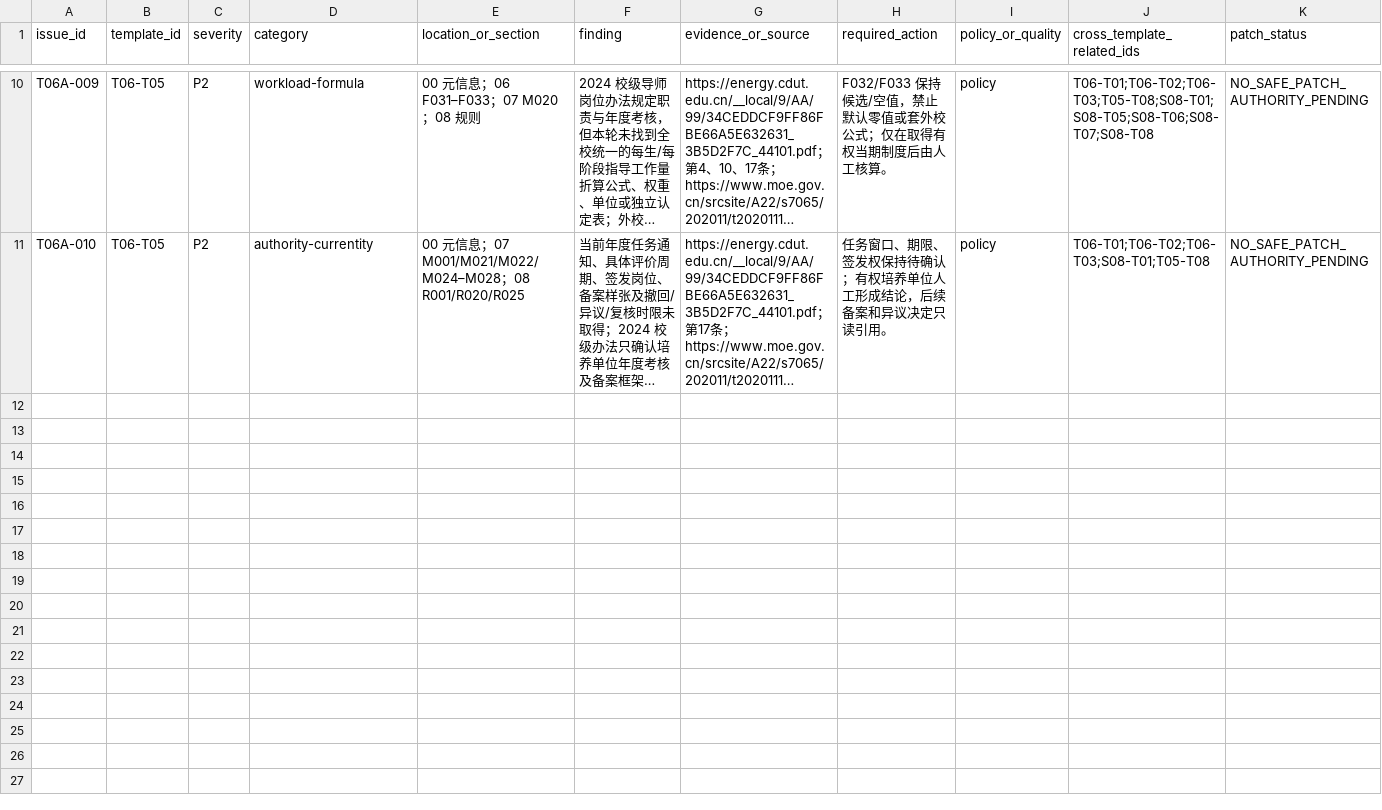
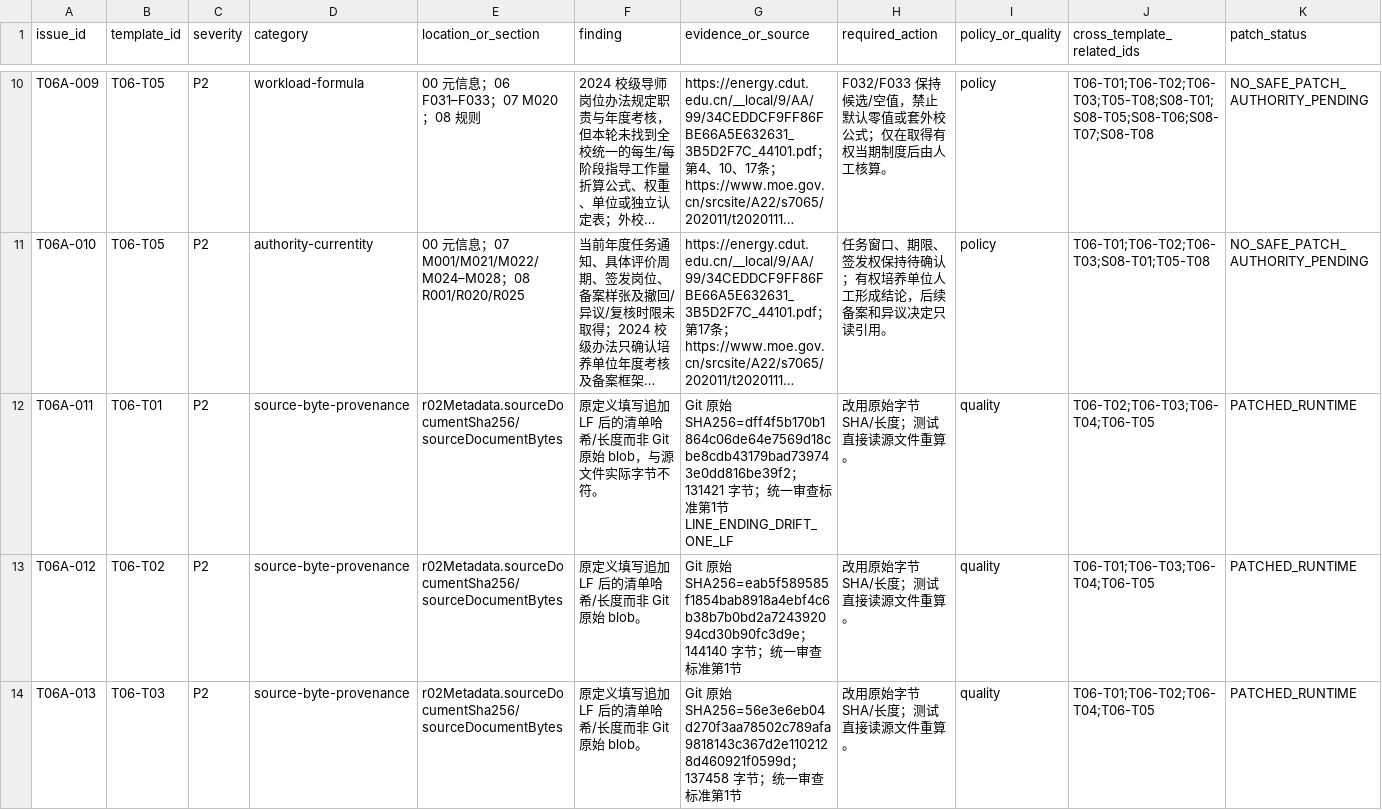
Before and after one commit to Fuck-GH-Admin/cdut-studio-review-agent, a TSV file: docs/design/review-agent/business-templates/R02/audits/T06-A.tsv, drawn as a sheet; only a part is shown, gaps mark what is left out; long unchanged cells end in …; the diff covers the shown part only; the diff names each change by its address in the sheet, - before the commit and + after, or states it on an @@ line.

Commit message:
fix(review-v3): hash raw T06-A research blobs in metadata

```diff
--- a/docs/design/review-agent/business-templates/R02/audits/T06-A.tsv
+++ b/docs/design/review-agent/business-templates/R02/audits/T06-A.tsv
+row 12: T06A-011 | T06-T01 | P2 | source-byte-provenance | r02Metadata.sourceDocumentSha256/sourceDocumentBytes | 原定义填写追加 LF 后的清单哈希/长度而非 Git 原始 blob，与源文件实际字节不符。 | Git 原始 SHA256=dff4f5b170b1864c06de64e7569d18cbe8cdb43179bad739743e0dd816be39f2；131421 字节；统一审查标准第1节 LINE_ENDING_DRIFT_ONE_LF | 改用原始字节 SHA/长度；测试直接读源文件重算。 | quality | T06-T02;T06-T03;T06-T04;T06-T05 | PATCHED_RUNTIME
+row 13: T06A-012 | T06-T02 | P2 | source-byte-provenance | r02Metadata.sourceDocumentSha256/sourceDocumentBytes | 原定义填写追加 LF 后的清单哈希/长度而非 Git 原始 blob。 | Git 原始 SHA256=eab5f589585f1854bab8918a4ebf4c6b38b7b0bd2a724392094cd30b90fc3d9e；144140 字节；统一审查标准第1节 | 改用原始字节 SHA/长度；测试直接读源文件重算。 | quality | T06-T01;T06-T03;T06-T04;T06-T05 | PATCHED_RUNTIME
+row 14: T06A-013 | T06-T03 | P2 | source-byte-provenance | r02Metadata.sourceDocumentSha256/sourceDocumentBytes | 原定义填写追加 LF 后的清单哈希/长度而非 Git 原始 blob。 | Git 原始 SHA256=56e3e6eb04d270f3aa78502c789afa9818143c367d2e1102128d460921f0599d；137458 字节；统一审查标准第1节 | 改用原始字节 SHA/长度；测试直接读源文件重算。 | quality | T06-T01;T06-T02;T06-T04;T06-T05 | PATCHED_RUNTIME
```
Also changed, not shown: 2 added rows elsewhere in this file, 7 other files.
